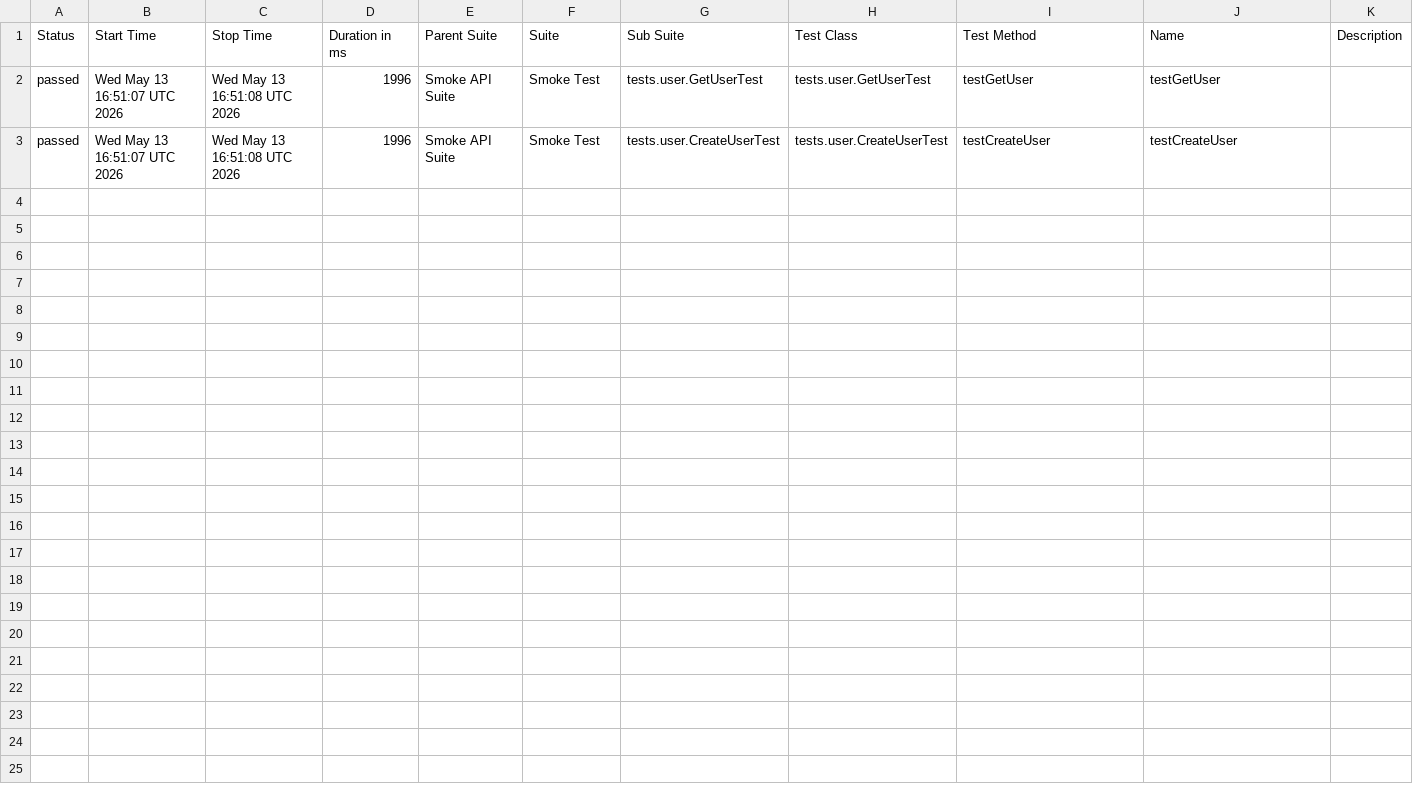
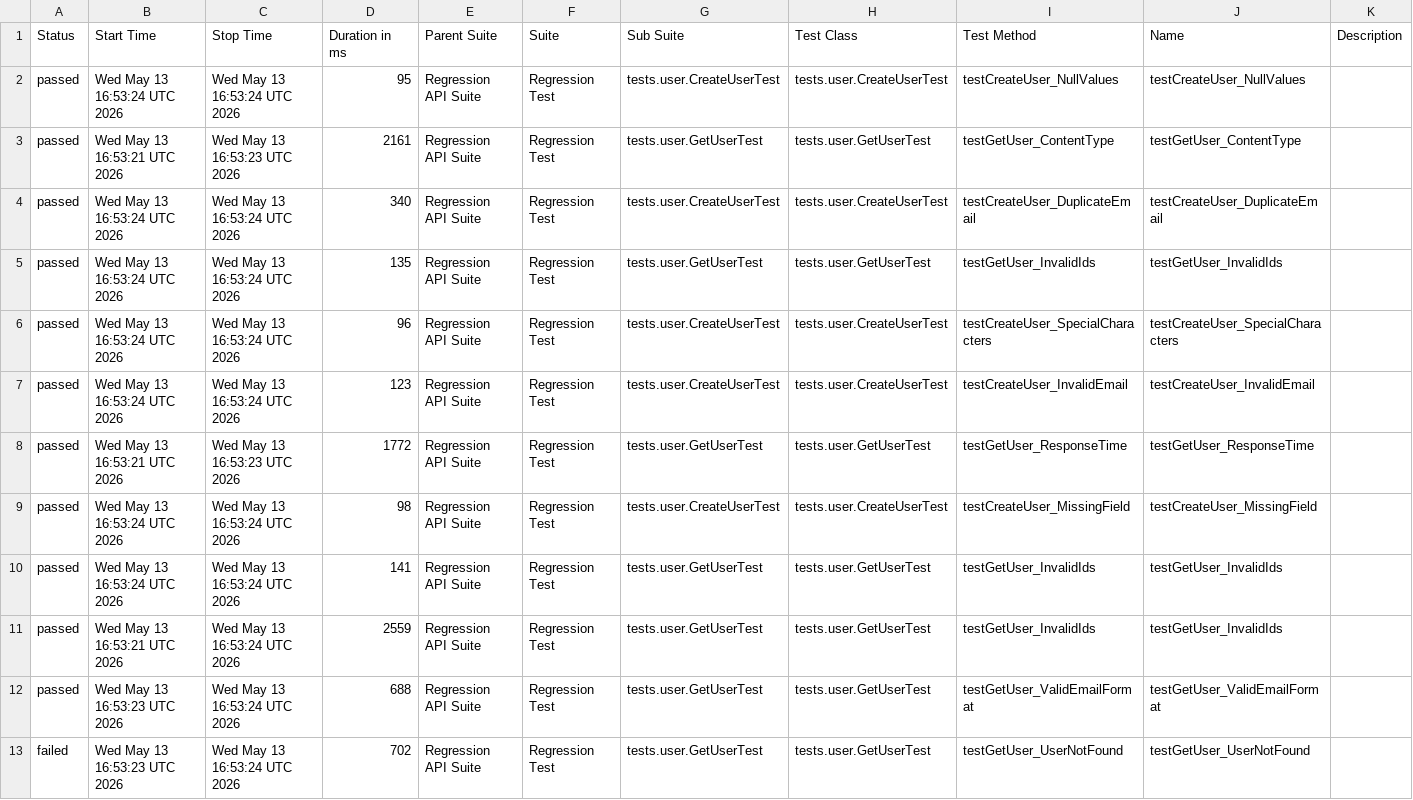
Before and after one commit to vynguyen-1010/api-testing-dummyjson, a CSV file: data/suites.csv, drawn as a sheet.

```diff
--- a/data/suites.csv
+++ b/data/suites.csv
@@ -1,3 +1,13 @@
 "Status","Start Time","Stop Time","Duration in ms","Parent Suite","Suite","Sub Suite","Test Class","Test Method","Name","Description"
-"passed","Wed May 13 16:51:07 UTC 2026","Wed May 13 16:51:08 UTC 2026","1996","Smoke API Suite","Smoke Test","tests.user.GetUserTest","tests.user.GetUserTest","testGetUser","testGetUser",""
-"passed","Wed May 13 16:51:07 UTC 2026","Wed May 13 16:51:08 UTC 2026","1996","Smoke API Suite","Smoke Test","tests.user.CreateUserTest","tests.user.CreateUserTest","testCreateUser","testCreateUser",""
+"passed","Wed May 13 16:53:24 UTC 2026","Wed May 13 16:53:24 UTC 2026","95","Regression API Suite","Regression Test","tests.user.CreateUserTest","tests.user.CreateUserTest","testCreateUser_NullValues","testCreateUser_NullValues",""
+"passed","Wed May 13 16:53:21 UTC 2026","Wed May 13 16:53:23 UTC 2026","2161","Regression API Suite","Regression Test","tests.user.GetUserTest","tests.user.GetUserTest","testGetUser_ContentType","testGetUser_ContentType",""
+"passed","Wed May 13 16:53:24 UTC 2026","Wed May 13 16:53:24 UTC 2026","340","Regression API Suite","Regression Test","tests.user.CreateUserTest","tests.user.CreateUserTest","testCreateUser_DuplicateEmail","testCreateUser_DuplicateEmail",""
+"passed","Wed May 13 16:53:24 UTC 2026","Wed May 13 16:53:24 UTC 2026","135","Regression API Suite","Regression Test","tests.user.GetUserTest","tests.user.GetUserTest","testGetUser_InvalidIds","testGetUser_InvalidIds",""
+"passed","Wed May 13 16:53:24 UTC 2026","Wed May 13 16:53:24 UTC 2026","96","Regression API Suite","Regression Test","tests.user.CreateUserTest","tests.user.CreateUserTest","testCreateUser_SpecialCharacters","testCreateUser_SpecialCharacters",""
+"passed","Wed May 13 16:53:24 UTC 2026","Wed May 13 16:53:24 UTC 2026","123","Regression API Suite","Regression Test","tests.user.CreateUserTest","tests.user.CreateUserTest","testCreateUser_InvalidEmail","testCreateUser_InvalidEmail",""
+"passed","Wed May 13 16:53:21 UTC 2026","Wed May 13 16:53:23 UTC 2026","1772","Regression API Suite","Regression Test","tests.user.GetUserTest","tests.user.GetUserTest","testGetUser_ResponseTime","testGetUser_ResponseTime",""
+"passed","Wed May 13 16:53:24 UTC 2026","Wed May 13 16:53:24 UTC 2026","98","Regression API Suite","Regression Test","tests.user.CreateUserTest","tests.user.CreateUserTest","testCreateUser_MissingField","testCreateUser_MissingField",""
+"passed","Wed May 13 16:53:24 UTC 2026","Wed May 13 16:53:24 UTC 2026","141","Regression API Suite","Regression Test","tests.user.GetUserTest","tests.user.GetUserTest","testGetUser_InvalidIds","testGetUser_InvalidIds",""
+"passed","Wed May 13 16:53:21 UTC 2026","Wed May 13 16:53:24 UTC 2026","2559","Regression API Suite","Regression Test","tests.user.GetUserTest","tests.user.GetUserTest","testGetUser_InvalidIds","testGetUser_InvalidIds",""
+"passed","Wed May 13 16:53:23 UTC 2026","Wed May 13 16:53:24 UTC 2026","688","Regression API Suite","Regression Test","tests.user.GetUserTest","tests.user.GetUserTest","testGetUser_ValidEmailFormat","testGetUser_ValidEmailFormat",""
+"failed","Wed May 13 16:53:23 UTC 2026","Wed May 13 16:53:24 UTC 2026","702","Regression API Suite","Regression Test","tests.user.GetUserTest","tests.user.GetUserTest","testGetUser_UserNotFound","testGetUser_UserNotFound",""
```
Also changed, not shown: 39 other files.
